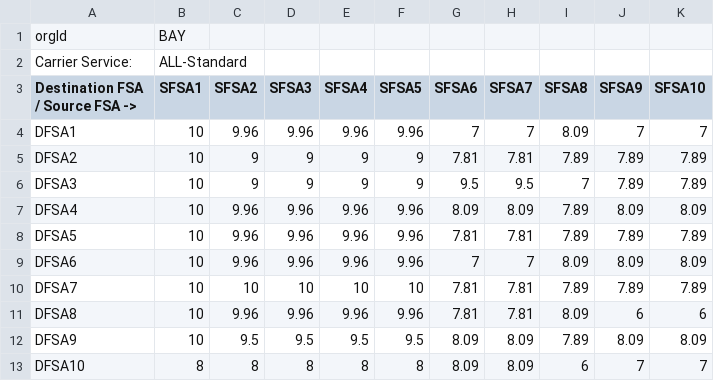
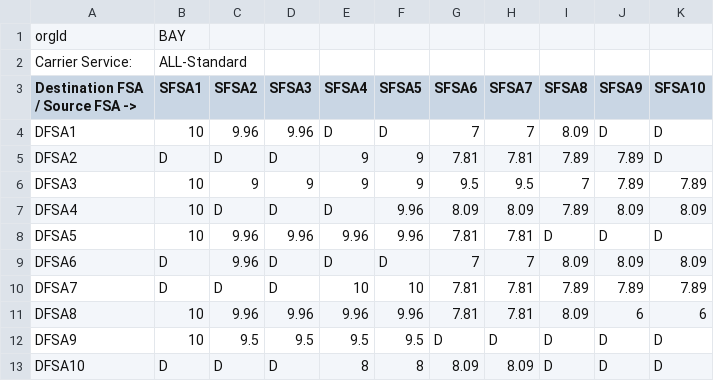
Before and after one commit to jimmydavenextuple/pe-masterdata-uservice-dummy, a CSV file: data-upload/data-upload-api/src/main/resources/static/templates/transit.csv, drawn as a sheet.

```diff
--- a/data-upload/data-upload-api/src/main/resources/static/templates/transit.csv
+++ b/data-upload/data-upload-api/src/main/resources/static/templates/transit.csv
@@ -3,11 +3,11 @@ Carrier Service:,ALL-Standard,,,,,,,,,
 Destination FSA / Source FSA ->,SFSA1,SFSA2,SFSA3,SFSA4,SFSA5,SFSA6,SFSA7,SFSA8,SFSA9,SFSA10
-DFSA1,10,9.96,9.96,9.96,9.96,7,7,8.09,7,7
-DFSA2,10,9,9,9,9,7.81,7.81,7.89,7.89,7.89
+DFSA1,10,9.96,9.96,D,D,7,7,8.09,D,D
+DFSA2,D,D,D,9,9,7.81,7.81,7.89,7.89,D
 DFSA3,10,9,9,9,9,9.5,9.5,7,7.89,7.89
-DFSA4,10,9.96,9.96,9.96,9.96,8.09,8.09,7.89,8.09,8.09
-DFSA5,10,9.96,9.96,9.96,9.96,7.81,7.81,7.89,7.89,7.89
-DFSA6,10,9.96,9.96,9.96,9.96,7,7,8.09,8.09,8.09
-DFSA7,10,10,10,10,10,7.81,7.81,7.89,7.89,7.89
+DFSA4,10,D,D,D,9.96,8.09,8.09,7.89,8.09,8.09
+DFSA5,10,9.96,9.96,9.96,9.96,7.81,7.81,D,D,D
+DFSA6,D,9.96,D,D,D,7,7,8.09,8.09,8.09
+DFSA7,D,D,D,10,10,7.81,7.81,7.89,7.89,7.89
 DFSA8,10,9.96,9.96,9.96,9.96,7.81,7.81,8.09,6,6
-DFSA9,10,9.5,9.5,9.5,9.5,8.09,8.09,7.89,8.09,8.09
-DFSA10,8,8,8,8,8,8.09,8.09,6,7,7
+DFSA9,10,9.5,9.5,9.5,9.5,D,D,D,D,D
+DFSA10,D,D,D,8,8,8.09,8.09,D,D,D
```
Also changed, not shown: 1 other file.
